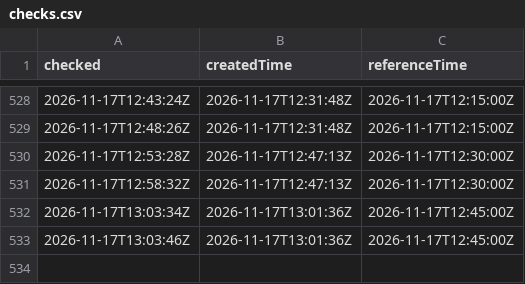
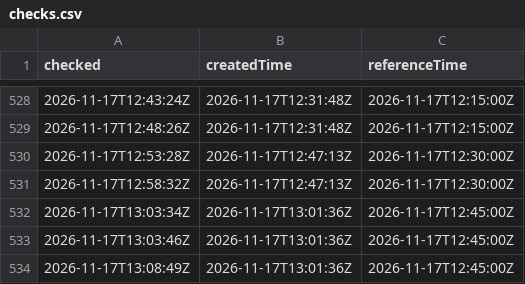
Before and after one commit to gu-t/smhi-runlog, a CSV file: checks.csv, drawn as a sheet; only a part is shown, gaps mark what is left out.

```diff
--- a/checks.csv
+++ b/checks.csv
@@ -533 +533,2 @@ checked,createdTime,referenceTime
 2026-11-17T13:03:46Z,2026-11-17T13:01:36Z,2026-11-17T12:45:00Z
+2026-11-17T13:08:49Z,2026-11-17T13:01:36Z,2026-11-17T12:45:00Z
```
